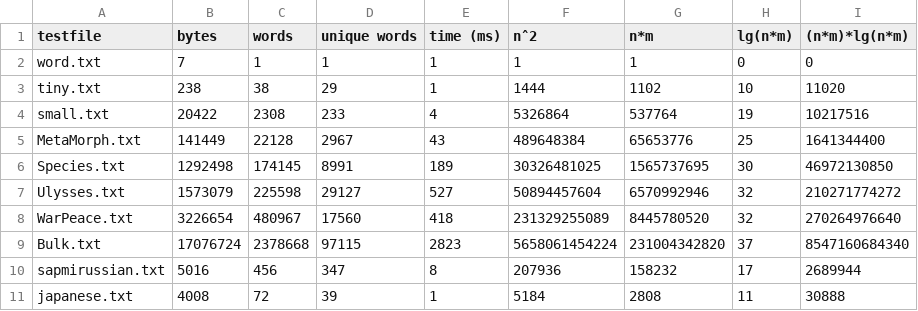
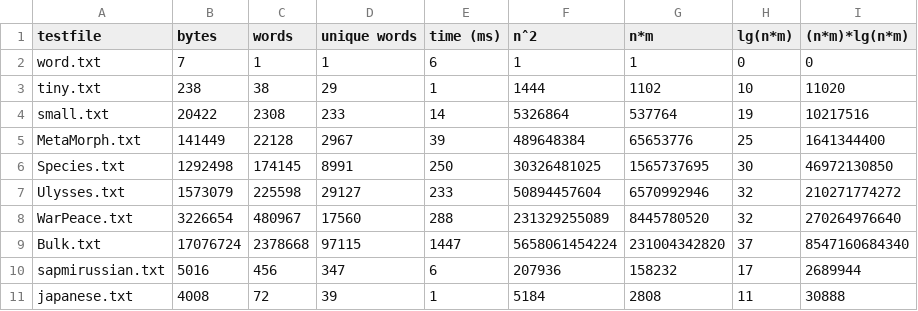
Before and after one commit to panyiifan/NJIT-DSA-2024-origin, a CSV file: 07-booksandwords/compare.csv, drawn as a sheet.

```diff
--- a/07-booksandwords/compare.csv
+++ b/07-booksandwords/compare.csv
@@ -1,11 +1,11 @@
 testfile,bytes,words,unique words,time (ms),nˆ2,n*m,lg(n*m), (n*m)*lg(n*m)
-word.txt,7,1,1,1,1,1,0,0
+word.txt,7,1,1,6,1,1,0,0
 tiny.txt,238,38,29,1,1444,1102,10,11020
-small.txt,20422,2308,233,4,5326864,537764,19,10217516
-MetaMorph.txt,141449,22128,2967,43,489648384,65653776,25,1641344400
-Species.txt,1292498,174145,8991,189,30326481025,1565737695,30,46972130850
-Ulysses.txt,1573079,225598,29127,527,50894457604,6570992946,32,210271774272
-WarPeace.txt,3226654,480967,17560,418,231329255089,8445780520,32,270264976640
-Bulk.txt,17076724,2378668,97115,2823,5658061454224,231004342820,37,8547160684340
-sapmirussian.txt,5016,456,347,8,207936,158232,17,2689944
+small.txt,20422,2308,233,14,5326864,537764,19,10217516
+MetaMorph.txt,141449,22128,2967,39,489648384,65653776,25,1641344400
+Species.txt,1292498,174145,8991,250,30326481025,1565737695,30,46972130850
+Ulysses.txt,1573079,225598,29127,233,50894457604,6570992946,32,210271774272
+WarPeace.txt,3226654,480967,17560,288,231329255089,8445780520,32,270264976640
+Bulk.txt,17076724,2378668,97115,1447,5658061454224,231004342820,37,8547160684340
+sapmirussian.txt,5016,456,347,6,207936,158232,17,2689944
 japanese.txt,4008,72,39,1,5184,2808,11,30888
```
Also changed, not shown: 1 other file.
